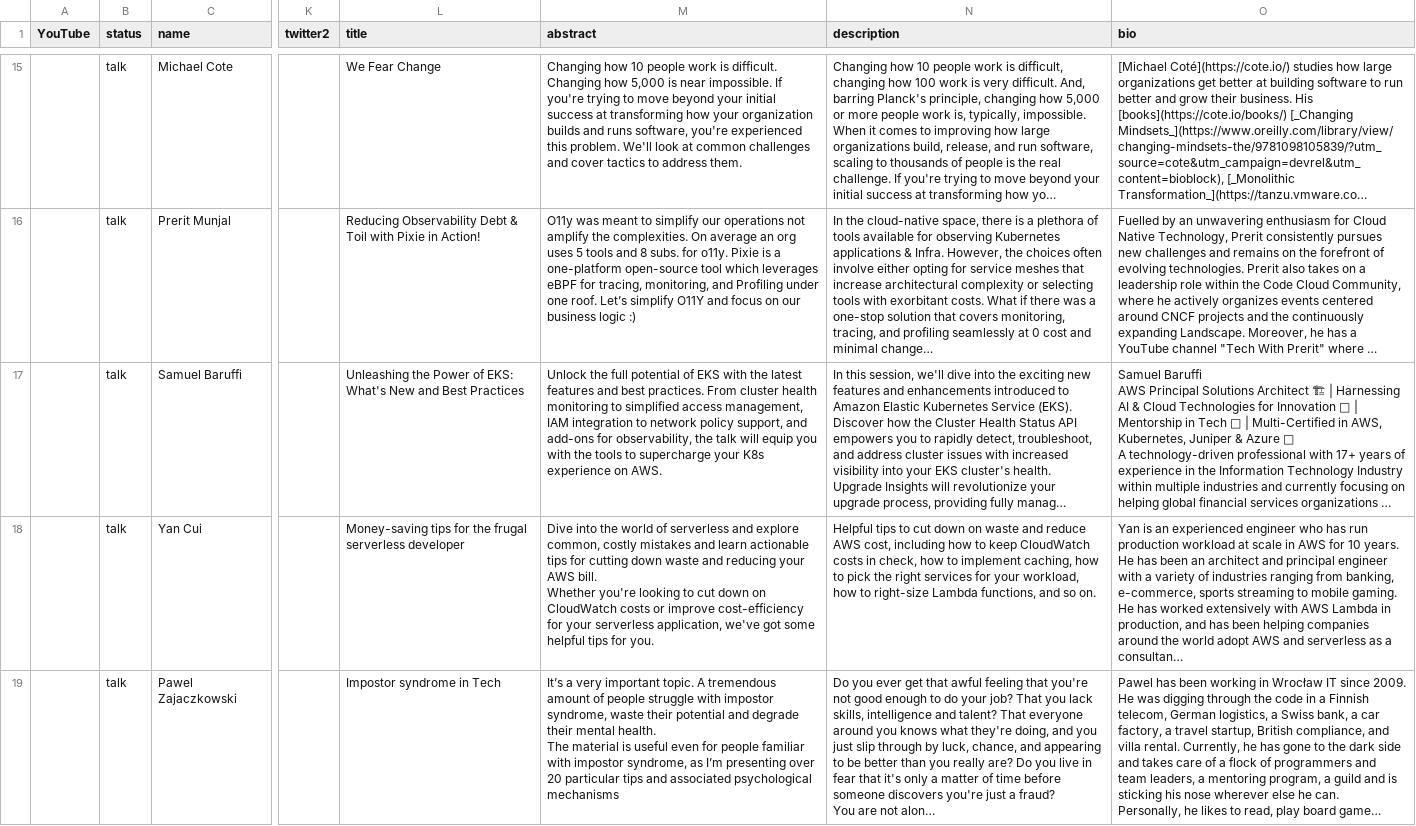
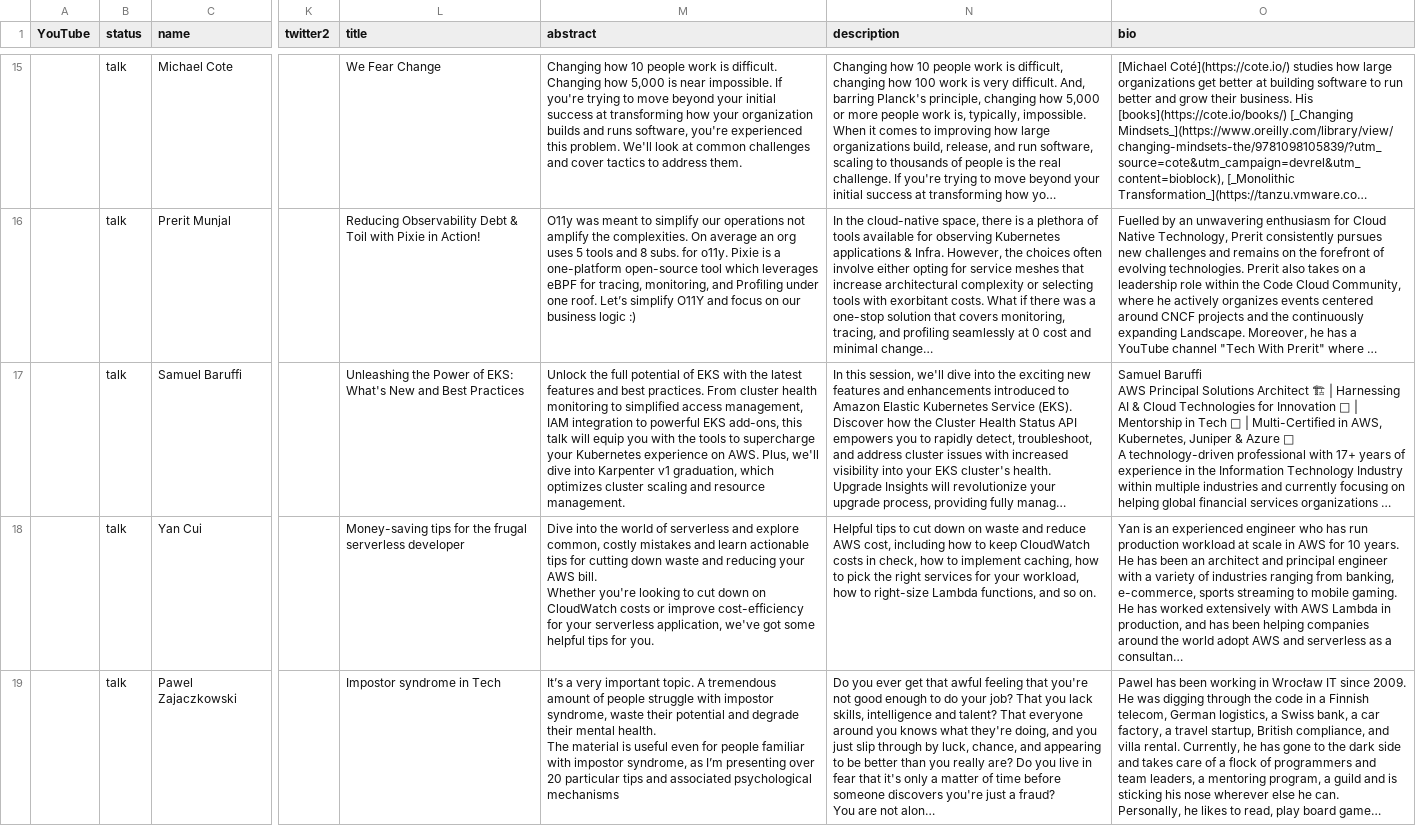
Before and after one commit to Prompt-Engineering-Conference/2025.promptengineering.rocks, a CSV file: 2024-amsterdam/_db/talks.csv, drawn as a sheet; only a part is shown, gaps mark what is left out; long unchanged cells end in …; the diff names each change by its address in the sheet, - before the commit and + after, or states it on an @@ line.

Commit message:
Add files via upload

```diff
--- a/2024-amsterdam/_db/talks.csv
+++ b/2024-amsterdam/_db/talks.csv
-M17 (abstract): …integration to network policy support, and add-ons for observability, the talk will equip you with the tools to supercharge your K8s experience on AWS.
+M17 (abstract): …integration to powerful EKS add-ons, this talk will equip you with the tools to supercharge your Kubernetes experience on AWS. Plus, we'll dive into Karpenter v1 graduation, which optimizes cluster scaling and resource management.
```
